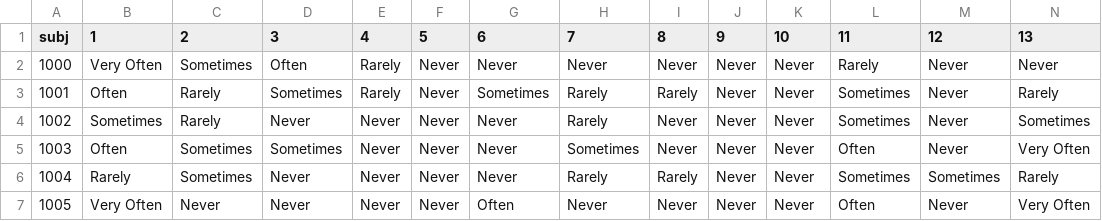
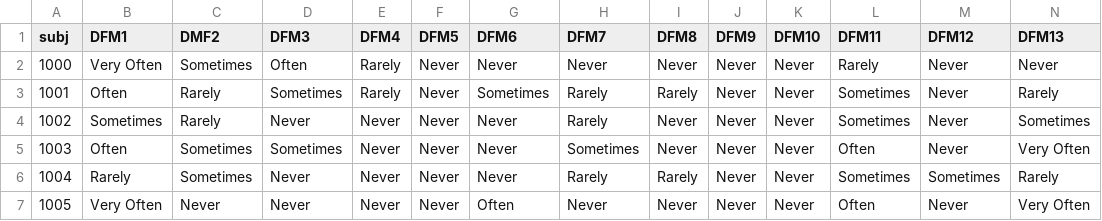
Before and after one commit to amywinecoff/sport-body-project, a CSV file: data/drive_for_muscularity.csv, drawn as a sheet; only a part is shown; the diff covers the shown part only; the diff names each change by its address in the sheet, - before the commit and + after, or states it on an @@ line.

```diff
--- a/data/drive_for_muscularity.csv
+++ b/data/drive_for_muscularity.csv
-B1: 1
+B1: DFM1
-C1: 2
+C1: DMF2
-D1: 3
+D1: DFM3
-E1: 4
+E1: DFM4
-F1: 5
+F1: DFM5
-G1: 6
+G1: DFM6
-H1: 7
+H1: DFM7
-I1: 8
+I1: DFM8
-J1: 9
+J1: DFM9
-K1: 10
+K1: DFM10
-L1: 11
+L1: DFM11
-M1: 12
+M1: DFM12
-N1: 13
+N1: DFM13
```
Also changed, not shown: 2 edited cells elsewhere in this file, data/demographics.csv, data/drive_for_leanness.csv, 3 other files.
